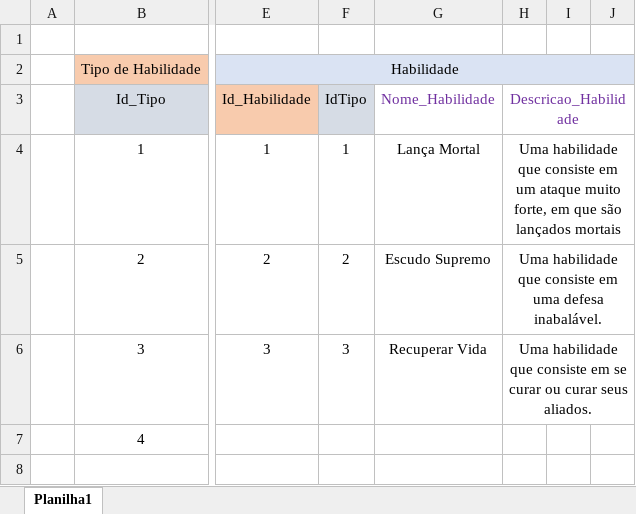
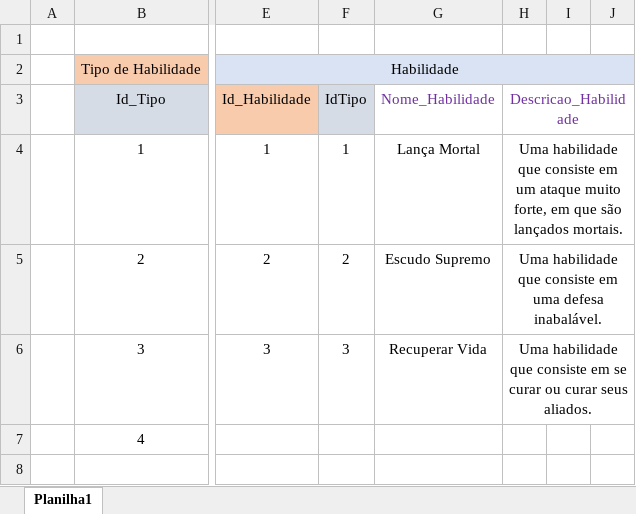
Before and after one commit to Leonardo-Souza-de-Castro/Desafio-HROADS, an Excel workbook: HROADS/Modelagem/hroads_modelagem-Fisico.xlsx, sheet Planilha1, drawn as a sheet; only a part is shown, gaps mark what is left out; values as stored, in another font and other column widths than the file's, no borders; the diff names each change by its address in the sheet, - before the commit and + after, or states it on an @@ line.

```diff
--- a/HROADS/Modelagem/hroads_modelagem-Fisico.xlsx (sheet Planilha1)
+++ b/HROADS/Modelagem/hroads_modelagem-Fisico.xlsx (sheet Planilha1)
-H4 (Descricao_Habilidade): …são lançados mortais
+H4 (Descricao_Habilidade): …são lançados mortais.
```
Also changed, not shown: 2 other files.
